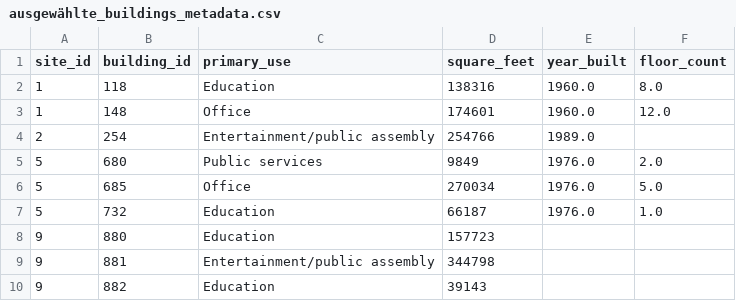
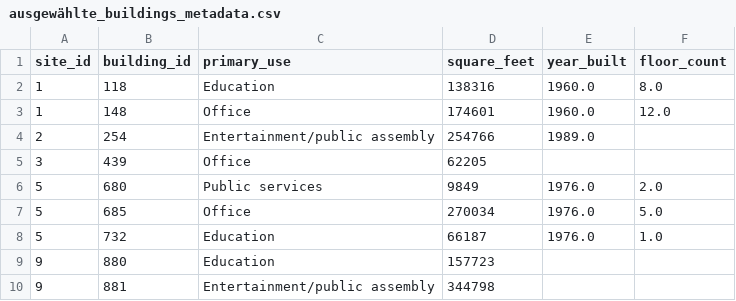
Before and after one commit to Meddelleude/Project-Schanze, a CSV file: ausgewählte_buildings_metadata.csv, drawn as a sheet; only a part is shown; the shorter side is filled out with more unchanged rows.

```diff
--- a/ausgewählte_buildings_metadata.csv
+++ b/ausgewählte_buildings_metadata.csv
@@ -4,2 +4,3 @@ site_id,building_id,primary_use,square_feet,year_built,floor_count
 2,254,Entertainment/public assembly,254766,1989.0,
+3,439,Office,62205,,
 5,680,Public services,9849,1976.0,2.0
```
Also changed, not shown: id685/imputed_meter_readings_685_CPI_mehr_1.csv, id685/mit_missing_markierung_building_685.csv, 17 other files.
